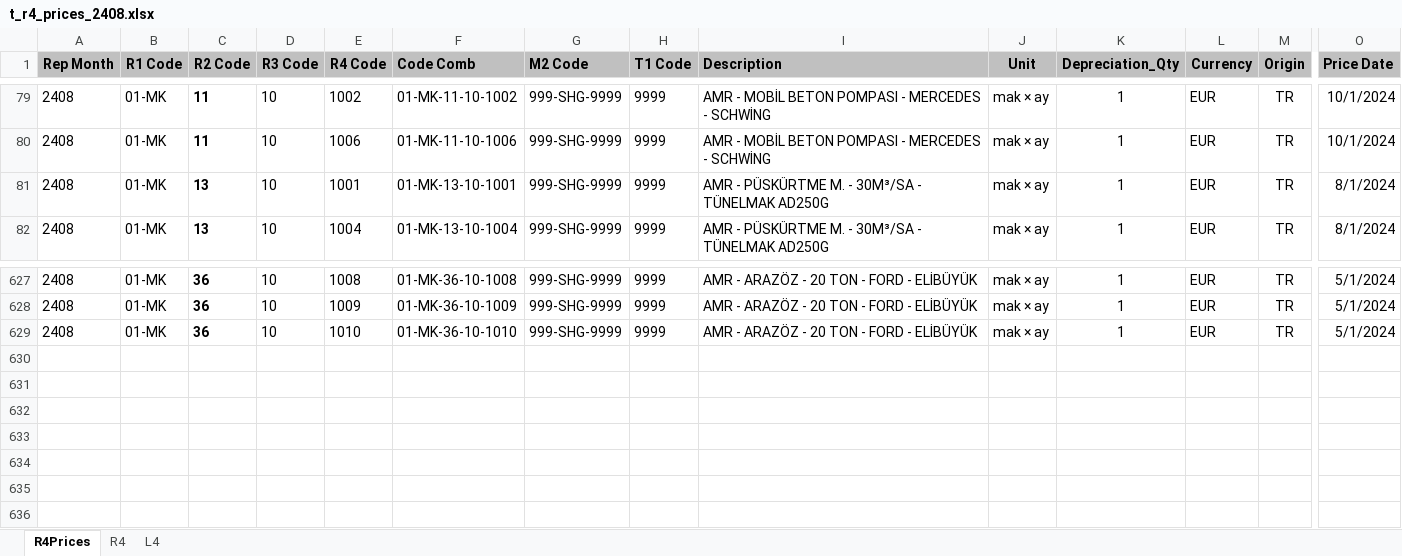
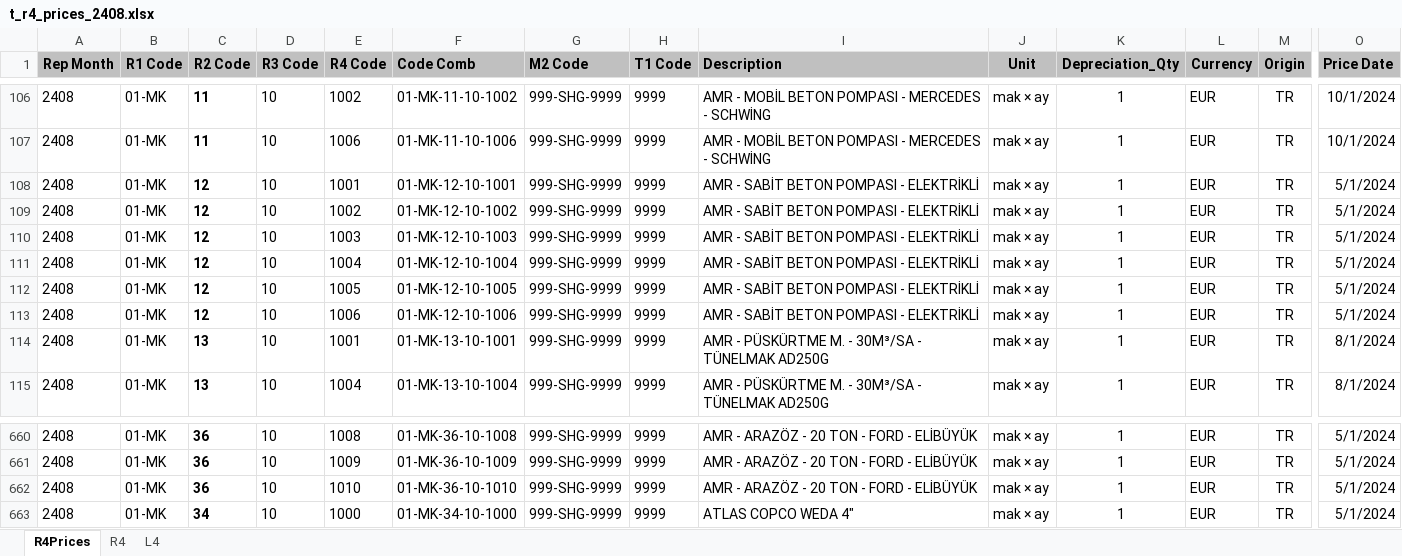
Before and after one commit to roo177/ykyth-backend, an Excel workbook: backend/expense/management/documents/t_r4_prices_2408.xlsx, sheet R4Prices, drawn as a sheet; only a part is shown, gaps mark what is left out; values as stored, in another font and other column widths than the file's, no borders; rows hold the shown columns only; the diff covers the shown part only; the diff names each change by its address in the sheet, - before the commit and + after, or states it on an @@ line.

```diff
--- a/backend/expense/management/documents/t_r4_prices_2408.xlsx (sheet R4Prices)
+++ b/backend/expense/management/documents/t_r4_prices_2408.xlsx (sheet R4Prices)
+row 108: 2408 | 01-MK | 12 | 10 | 1001 | 01-MK-12-10-1001 | 999-SHG-9999 | 9999 | AMR - SABİT BETON POMPASI - ELEKTRİKLİ | mak × ay | 1 | EUR | TR | 5/1/2024
+row 109: 2408 | 01-MK | 12 | 10 | 1002 | 01-MK-12-10-1002 | 999-SHG-9999 | 9999 | AMR - SABİT BETON POMPASI - ELEKTRİKLİ | mak × ay | 1 | EUR | TR | 5/1/2024
+row 110: 2408 | 01-MK | 12 | 10 | 1003 | 01-MK-12-10-1003 | 999-SHG-9999 | 9999 | AMR - SABİT BETON POMPASI - ELEKTRİKLİ | mak × ay | 1 | EUR | TR | 5/1/2024
+row 111: 2408 | 01-MK | 12 | 10 | 1004 | 01-MK-12-10-1004 | 999-SHG-9999 | 9999 | AMR - SABİT BETON POMPASI - ELEKTRİKLİ | mak × ay | 1 | EUR | TR | 5/1/2024
+row 112: 2408 | 01-MK | 12 | 10 | 1005 | 01-MK-12-10-1005 | 999-SHG-9999 | 9999 | AMR - SABİT BETON POMPASI - ELEKTRİKLİ | mak × ay | 1 | EUR | TR | 5/1/2024
+row 113: 2408 | 01-MK | 12 | 10 | 1006 | 01-MK-12-10-1006 | 999-SHG-9999 | 9999 | AMR - SABİT BETON POMPASI - ELEKTRİKLİ | mak × ay | 1 | EUR | TR | 5/1/2024
+row 663: 2408 | 01-MK | 34 | 10 | 1000 | 01-MK-34-10-1000 | 999-SHG-9999 | 9999 | ATLAS COPCO WEDA 4" | mak × ay | 1 | EUR | TR | 5/1/2024
```
Also changed, not shown: 27 added rows elsewhere in this sheet, formulas that keep their value, backend/expense/management/documents/t_exp_2408.xlsm, backend/expense/management/documents/t_exp_analysis_2408.xlsx, 9 other files.
